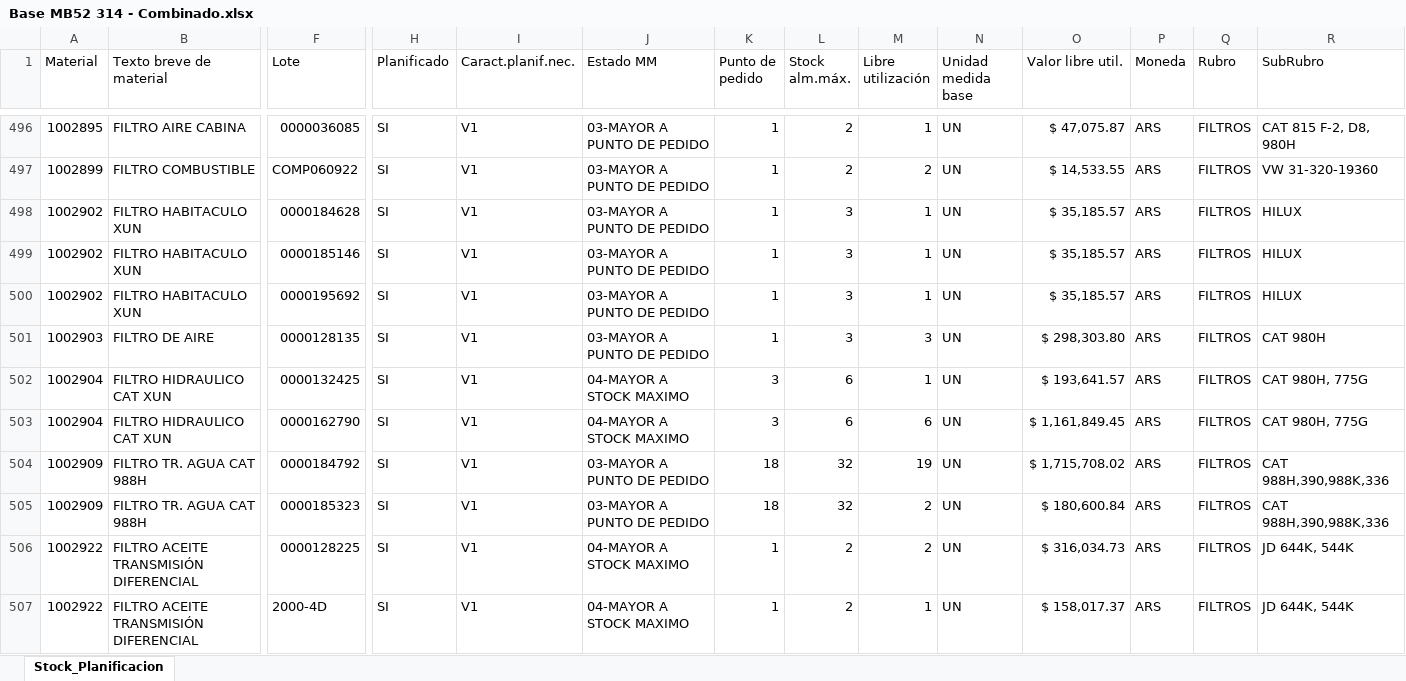
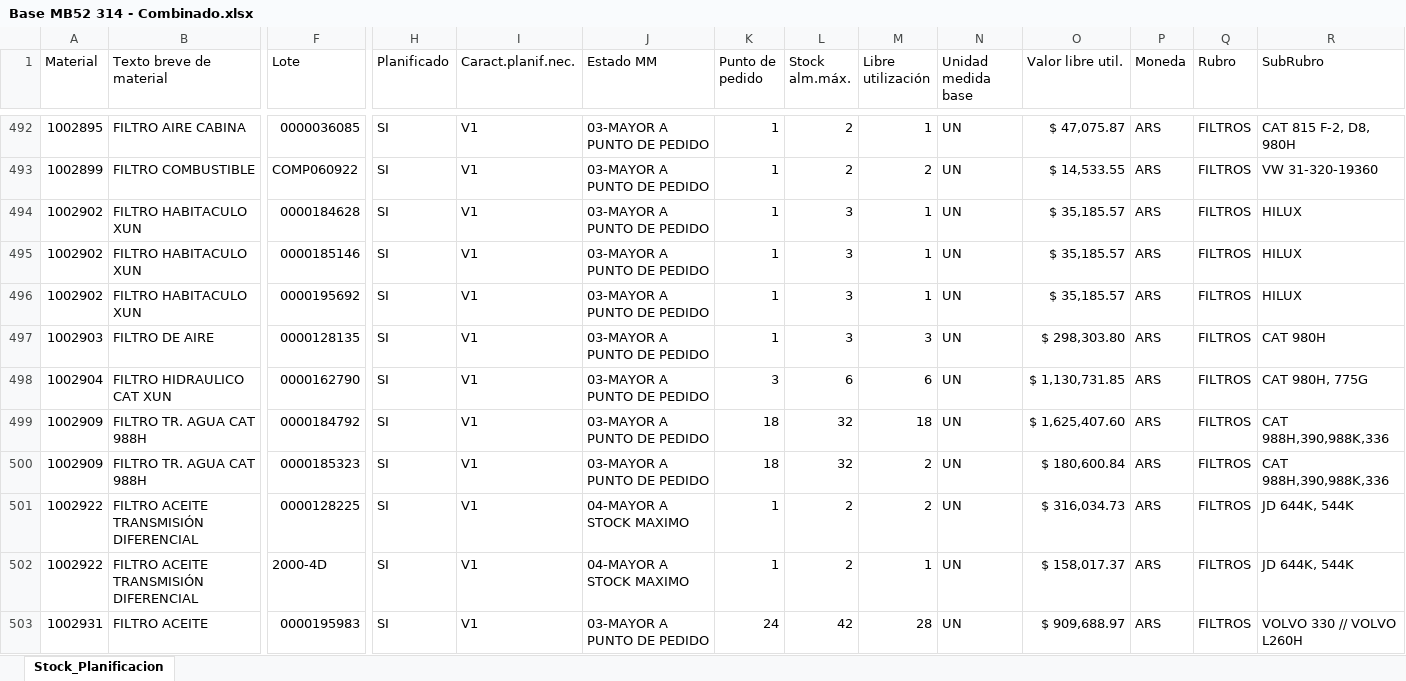
Before and after one commit to Abastecimiento-milicic/abast-milicic.github.io, an Excel workbook: data/Almacen MB52/Combinados/Base MB52 314 - Combinado.xlsx, sheet Stock_Planificacion, drawn as a sheet; only a part is shown, gaps mark what is left out; the shorter side is filled out with more unchanged rows; values as stored, in another font and other column widths than the file's, no cell formats; removed rows and columns are numbered as before the commit, all else as after; rows hold the shown columns only; the diff covers the shown part only; the diff names each change by its address in the sheet, - before the commit and + after, or states it on an @@ line.

```diff
--- a/data/Almacen MB52/Combinados/Base MB52 314 - Combinado.xlsx (sheet Stock_Planificacion)
+++ b/data/Almacen MB52/Combinados/Base MB52 314 - Combinado.xlsx (sheet Stock_Planificacion)
-row 502: 1002904 | FILTRO HIDRAULICO CAT XUN | 0000132425 | SI | V1 | 04-MAYOR A STOCK MAXIMO | 3 | 6 | 1 | UN | $ 193,641.57 | ARS | FILTROS | CAT 980H, 775G
-J498 (Estado MM): 04-MAYOR A STOCK MAXIMO
+J498 (Estado MM): 03-MAYOR A PUNTO DE PEDIDO
-O498 (Valor libre util.): $ 1,161,849.45
+O498 (Valor libre util.): $ 1,130,731.85
-M499 (Libre utilización): 19
+M499 (Libre utilización): 18
-O499 (Valor libre util.): $ 1,715,708.02
+O499 (Valor libre util.): $ 1,625,407.60
```
Also changed, not shown: 4 added rows, 20 removed rows and 230 edited cells elsewhere in this sheet, cell formats, data/Almacen MB52/Base MB52 314.XLSX, data/Almacen MB52/Base MB52 374.XLSX, 56 other files.
